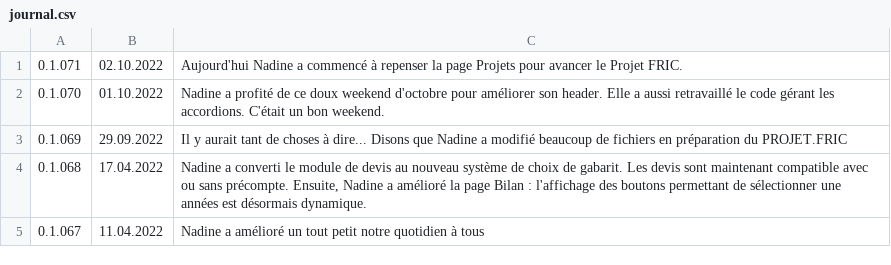
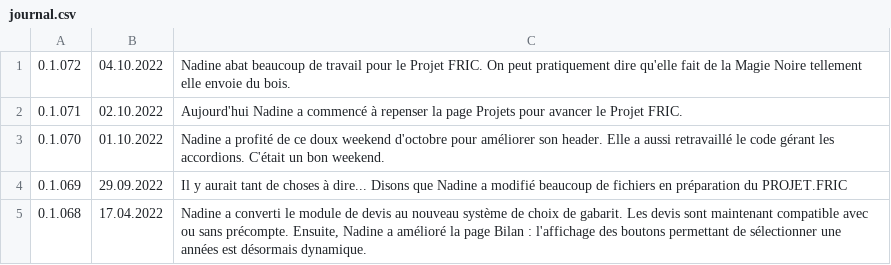
Before and after one commit to Nadine-Corp/Nadine, a CSV file: assets/csv/journal.csv, drawn as a sheet; only a part is shown; the shorter side is filled out with more unchanged rows; the diff names each change by its address in the sheet, - before the commit and + after, or states it on an @@ line.

Commit message:
Patch 0.1.072
Nadine abat beaucoup de travail pour le Projet FRIC. On peut pratiquement dire qu'elle fait de la Magie Noire tellement elle envoie du bois.

```diff
--- a/assets/csv/journal.csv
+++ b/assets/csv/journal.csv
+row 1: 0.1.072 | 04.10.2022 | Nadine abat beaucoup de travail pour le Projet FRIC. On peut pratiquement dire qu'elle fait de la Magie Noire tellement elle envoie du bois.
```
Also changed, not shown: 45 other files.
